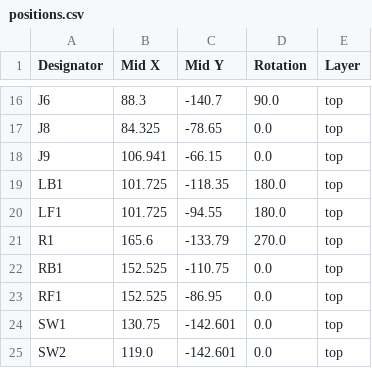
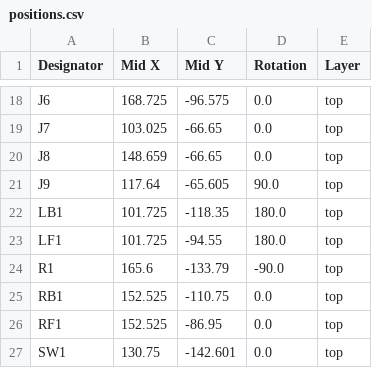
Before and after one commit to OAreiqat/SDP23_Team5, a CSV file: Coaster_PCB_CDR/production/positions.csv, drawn as a sheet; only a part is shown, gaps mark what is left out; the shorter side is filled out with more unchanged rows; addresses are those after the commit; the diff covers the shown part only; the diff names each change by its address in the sheet, - before the commit and + after, or states it on an @@ line.

```diff
--- a/Coaster_PCB_CDR/production/positions.csv
+++ b/Coaster_PCB_CDR/production/positions.csv
-B18 (Mid X): 88.3
+B18 (Mid X): 168.725
-C18 (Mid Y): -140.7
+C18 (Mid Y): -96.575
-D18 (Rotation): 90.0
+D18 (Rotation): 0.0
+row 19: J7 | 103.025 | -66.65 | 0.0 | top
-B20 (Mid X): 84.325
+B20 (Mid X): 148.659
-C20 (Mid Y): -78.65
+C20 (Mid Y): -66.65
-B21 (Mid X): 106.941
+B21 (Mid X): 117.64
-C21 (Mid Y): -66.15
+C21 (Mid Y): -65.605
-D21 (Rotation): 0.0
+D21 (Rotation): 90.0
-D24 (Rotation): 270.0
+D24 (Rotation): -90.0
```
Also changed, not shown: 4 added rows, 2 removed rows and 26 edited cells elsewhere in this file, Coaster_PCB_CDR/production/bom.csv, 13 other files.
